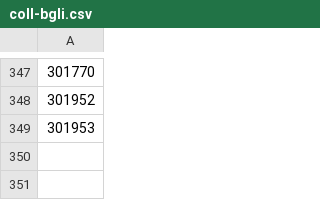
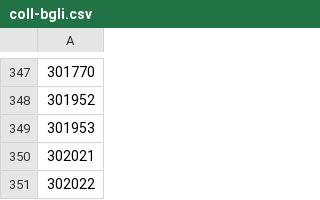
Before and after one commit to faustzero1/bandithijo.github.io, a CSV file: _data/groups/coll-bgli.csv, drawn as a sheet; only a part is shown, gaps mark what is left out; the diff names each change by its address in the sheet, - before the commit and + after, or states it on an @@ line.

```diff
--- a/_data/groups/coll-bgli.csv
+++ b/_data/groups/coll-bgli.csv
+row 350: 302021
+row 351: 302022
```
Also changed, not shown: 5 other files.
